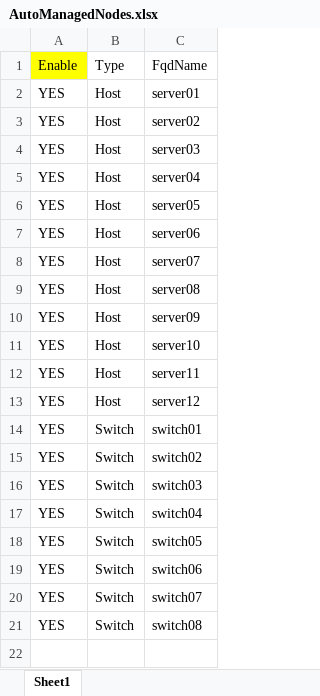
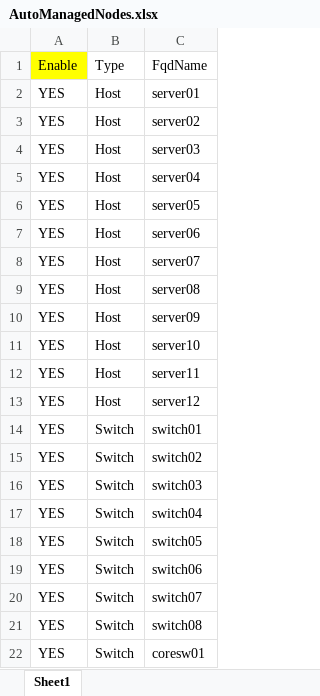
Before and after one commit to moonbeamzebra/krr, an Excel workbook: AutoManagedNodes.xlsx, sheet Sheet1, drawn as a sheet; values as stored, in another font and other column widths than the file's, no borders; the diff names each change by its address in the sheet, - before the commit and + after, or states it on an @@ line.

```diff
--- a/AutoManagedNodes.xlsx (sheet Sheet1)
+++ b/AutoManagedNodes.xlsx (sheet Sheet1)
+row 22: YES | Switch | coresw01
```
Also changed, not shown: DependencyRule.xlsx, ManManagedNodes.xlsx, 14 other files.
